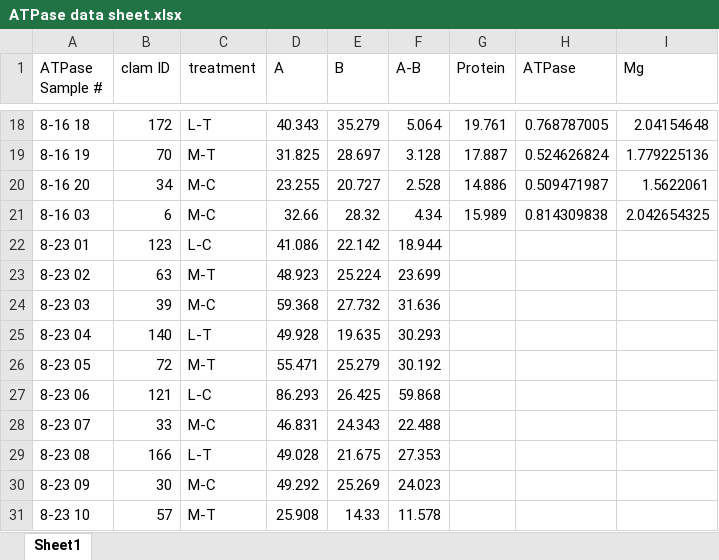
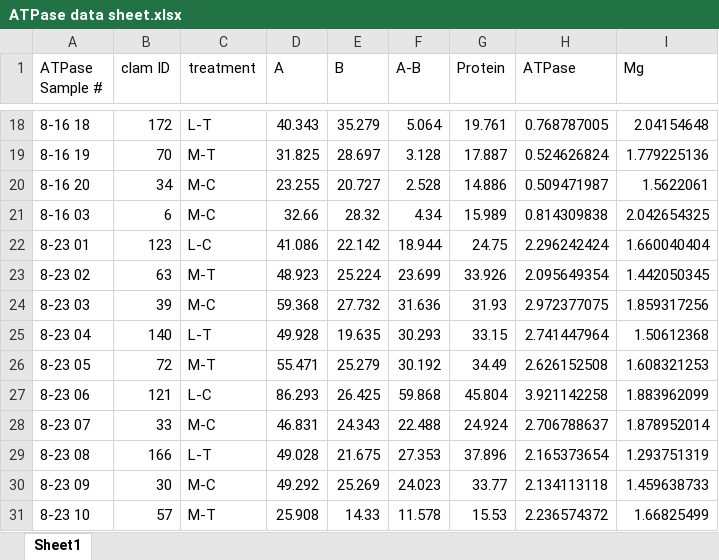
Before and after one commit to larkenr/Clam-OA-project, an Excel workbook: ATPase data sheet.xlsx, sheet Sheet1, drawn as a sheet; only a part is shown, gaps mark what is left out; values as stored, in another font and other column widths than the file's, no borders; the diff covers the shown part only; the diff names each change by its address in the sheet, - before the commit and + after, or states it on an @@ line.

Commit message:
adding ATPase R files and jpegs

```diff
--- a/ATPase data sheet.xlsx (sheet Sheet1)
+++ b/ATPase data sheet.xlsx (sheet Sheet1)
-G22 (Protein): (empty)
+G22 (Protein): 24.75
-H22 (ATPase): (empty)
+H22 (ATPase): 2.296242424
-I22 (Mg): (empty)
+I22 (Mg): 1.660040404
-G23 (Protein): (empty)
+G23 (Protein): 33.926
-H23 (ATPase): (empty)
+H23 (ATPase): 2.095649354
-I23 (Mg): (empty)
+I23 (Mg): 1.442050345
-G24 (Protein): (empty)
+G24 (Protein): 31.93
-H24 (ATPase): (empty)
+H24 (ATPase): 2.972377075
-I24 (Mg): (empty)
+I24 (Mg): 1.859317256
-G25 (Protein): (empty)
+G25 (Protein): 33.15
-H25 (ATPase): (empty)
+H25 (ATPase): 2.741447964
-I25 (Mg): (empty)
+I25 (Mg): 1.50612368
-G26 (Protein): (empty)
+G26 (Protein): 34.49
-H26 (ATPase): (empty)
+H26 (ATPase): 2.626152508
-I26 (Mg): (empty)
+I26 (Mg): 1.608321253
-G27 (Protein): (empty)
+G27 (Protein): 45.804
-H27 (ATPase): (empty)
+H27 (ATPase): 3.921142258
-I27 (Mg): (empty)
+I27 (Mg): 1.883962099
-G28 (Protein): (empty)
+G28 (Protein): 24.924
-H28 (ATPase): (empty)
+H28 (ATPase): 2.706788637
-I28 (Mg): (empty)
+I28 (Mg): 1.878952014
-G29 (Protein): (empty)
+G29 (Protein): 37.896
-H29 (ATPase): (empty)
+H29 (ATPase): 2.165373654
-I29 (Mg): (empty)
+I29 (Mg): 1.293751319
-G30 (Protein): (empty)
+G30 (Protein): 33.77
-H30 (ATPase): (empty)
+H30 (ATPase): 2.134113118
-I30 (Mg): (empty)
+I30 (Mg): 1.459638733
-G31 (Protein): (empty)
+G31 (Protein): 15.53
-H31 (ATPase): (empty)
+H31 (ATPase): 2.236574372
-I31 (Mg): (empty)
+I31 (Mg): 1.66825499
```
Also changed, not shown: 402 edited cells elsewhere in this sheet, 11 other files.
